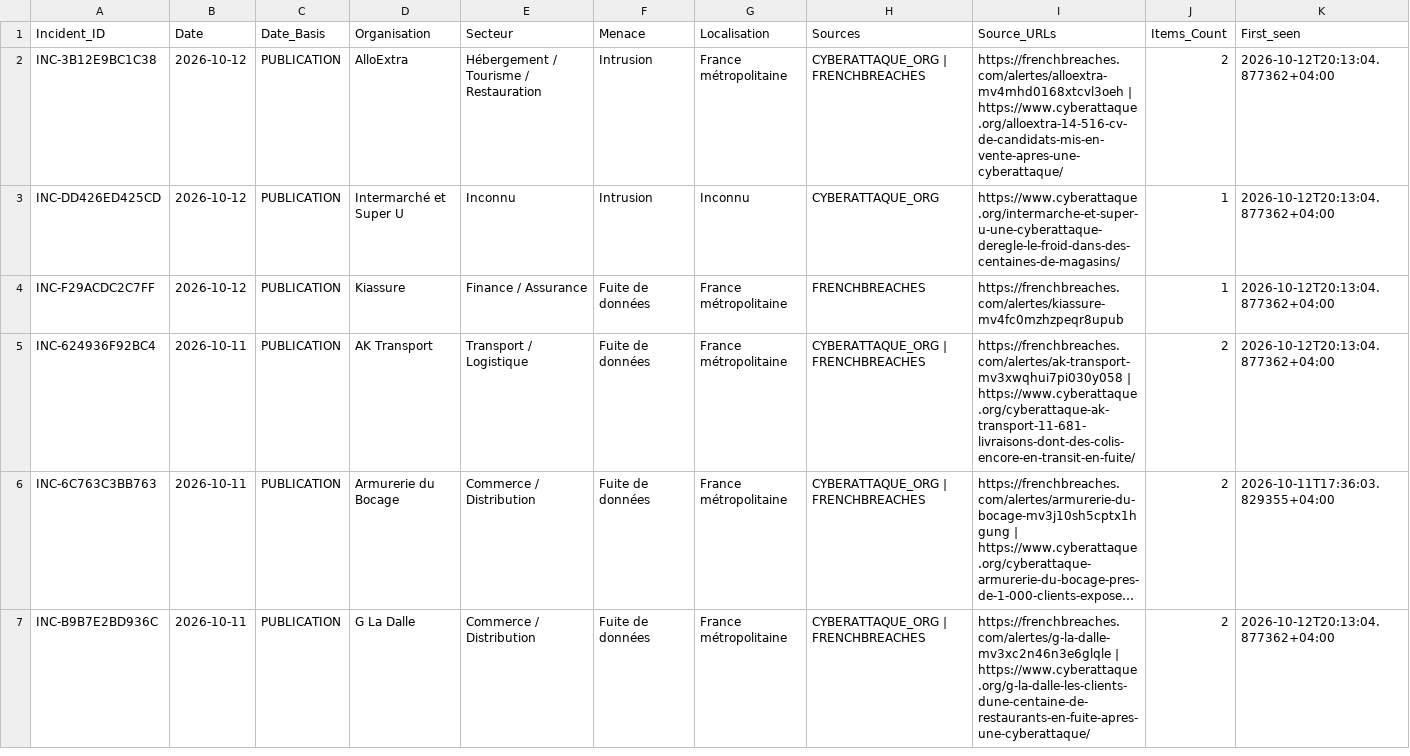
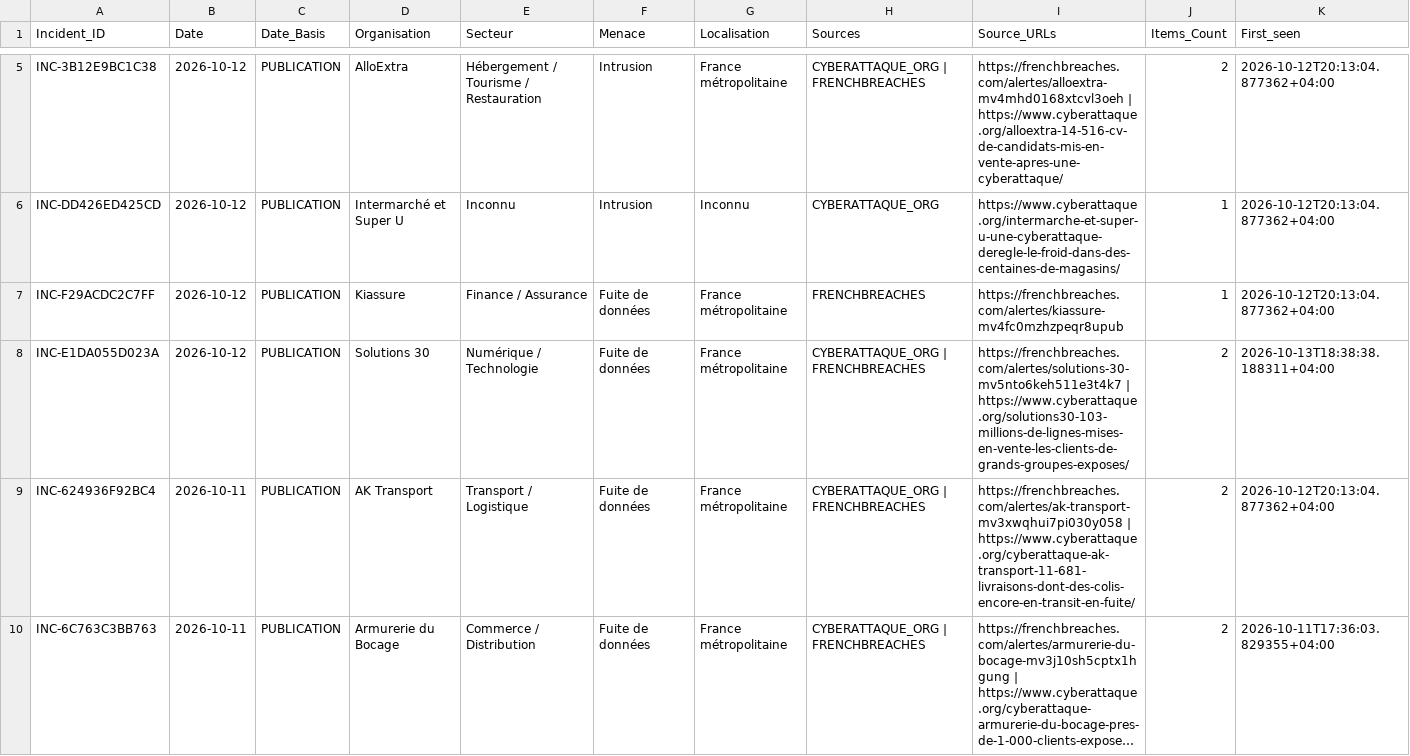
Before and after one commit to Ya7o/Cyberwatch, a CSV file: data/incidents.csv, drawn as a sheet; only a part is shown, gaps mark what is left out; the shorter side is filled out with more unchanged rows; long unchanged cells end in …; rows hold the shown columns only; the diff covers the shown part only; the diff names each change by its address in the sheet, - before the commit and + after, or states it on an @@ line.

```diff
--- a/data/incidents.csv
+++ b/data/incidents.csv
+row 8: INC-E1DA055D023A | 2026-10-12 | PUBLICATION | Solutions 30 | Numérique / Technologie | Fuite de données | France métropolitaine | CYBERATTAQUE_ORG | FRENCHBREACHES | https://frenchbreaches.com/alertes/solutions-30-mv5nto6keh511e3t4k7 | https://www.cyberattaque.org/solutions30-103-millions-de-lignes-mises-en-vente-les-clients-de-grands-groupes-exposes/ | 2 | 2026-10-13T18:38:38.188311+04:00
```
Also changed, not shown: 3 added rows elsewhere in this file, data/incident_id_registry.csv, data/items.csv, 26 other files.
